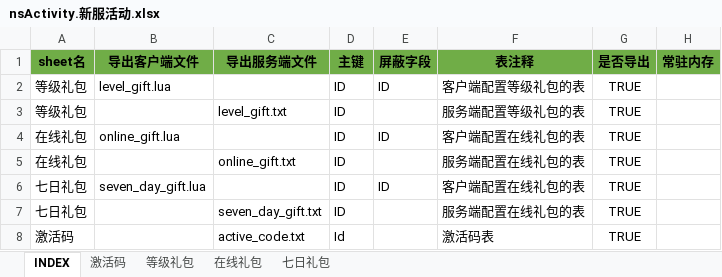
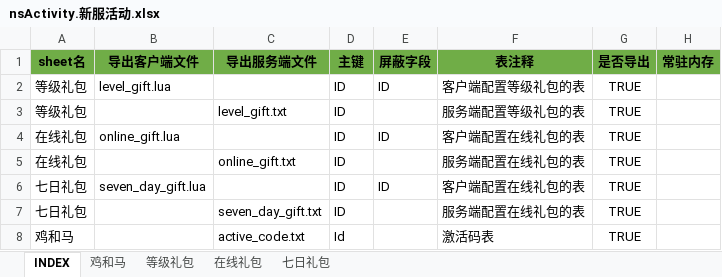
Before and after one commit to hataksumo/ExcelToLua, an Excel workbook: Excel/镇魂街/nsActivity.新服活动.xlsx, sheet INDEX, drawn as a sheet; values as stored, in another font and other column widths than the file's, no borders; the diff names each change by its address in the sheet, - before the commit and + after, or states it on an @@ line.

```diff
--- a/Excel/镇魂街/nsActivity.新服活动.xlsx (sheet INDEX)
+++ b/Excel/镇魂街/nsActivity.新服活动.xlsx (sheet INDEX)
-sheet tab: 激活码
+sheet tab: 鸡和马
-A8 (sheet名): 激活码
+A8 (sheet名): 鸡和马
```
Also changed, not shown: sheet 鸡和马, sheet 七日礼包, Excel/镇魂街/drop.掉落表.xlsx, Excel/镇魂街/monster.怪物.xlsx, 20 other files.
